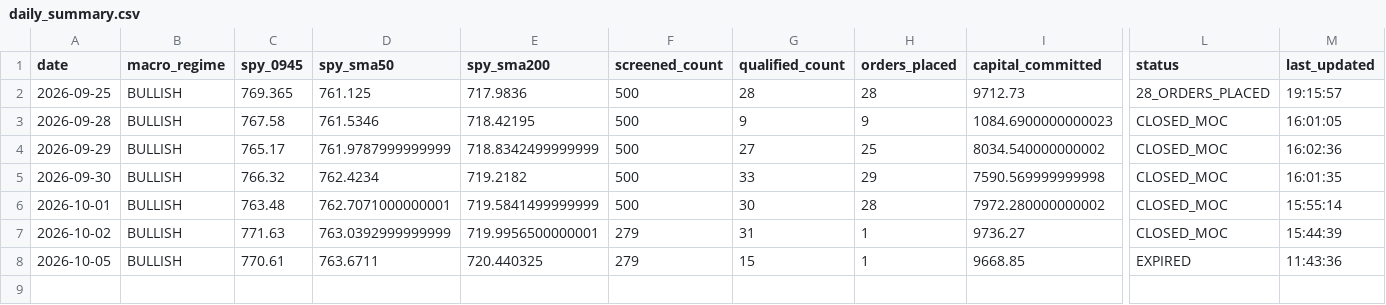
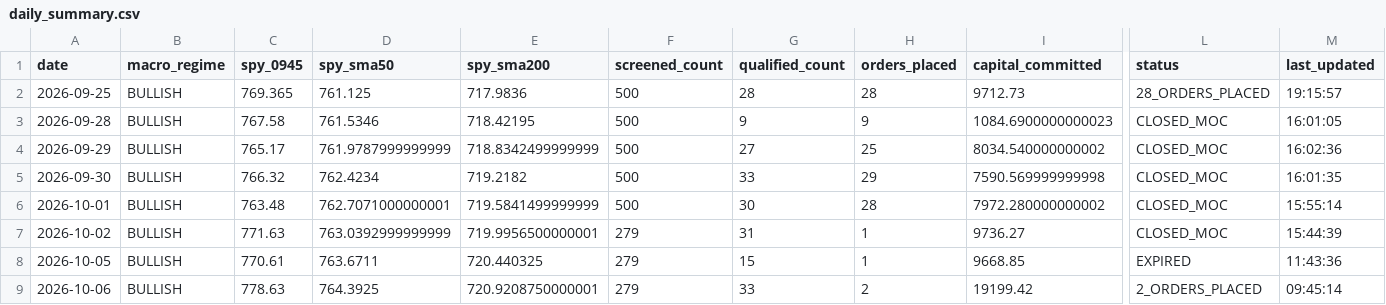
Before and after one commit to frankthetank-tech/alpaca-dual-regime-daytrader, a CSV file: data/audit/daily_summary.csv, drawn as a sheet; only a part is shown, gaps mark what is left out; rows hold the shown columns only; the diff names each change by its address in the sheet, - before the commit and + after, or states it on an @@ line.

Commit message:
Auto-update Strategy #3 audit logs and state [skip ci]

```diff
--- a/data/audit/daily_summary.csv
+++ b/data/audit/daily_summary.csv
+row 9: 2026-10-06 | BULLISH | 778.63 | 764.3925 | 720.9208750000001 | 279 | 33 | 2 | 19199.42 | 2_ORDERS_PLACED | 09:45:14
```
Also changed, not shown: 1 other file.
